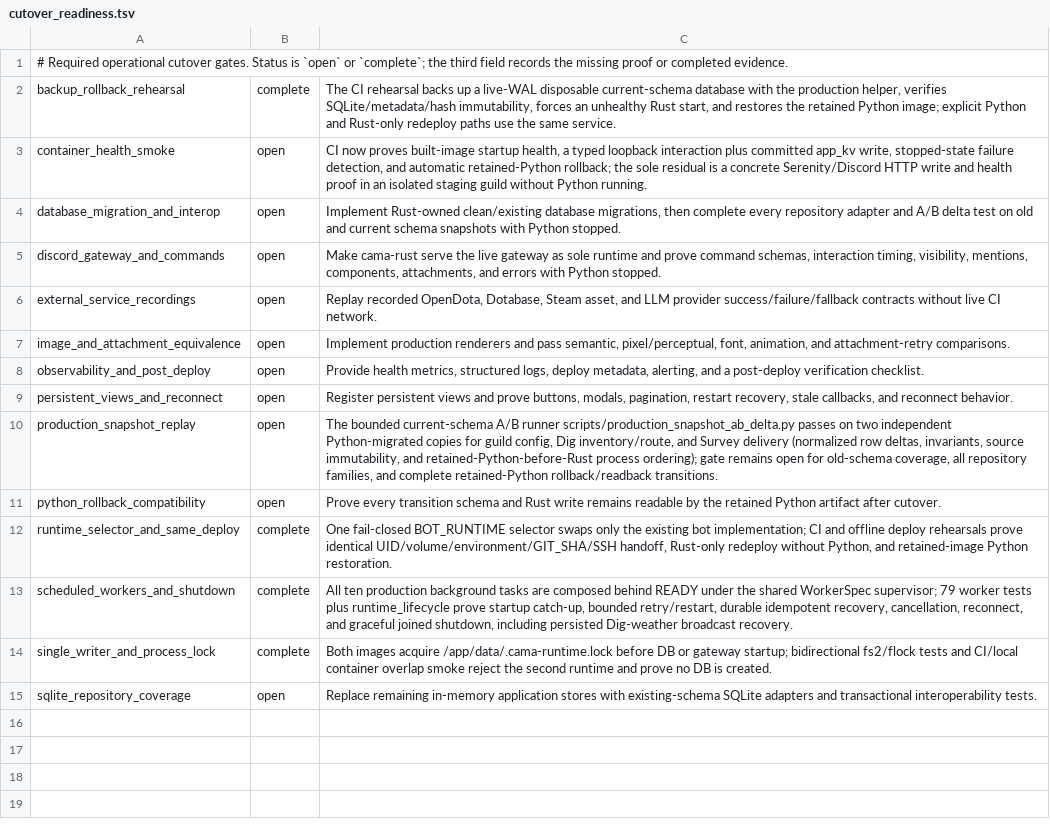
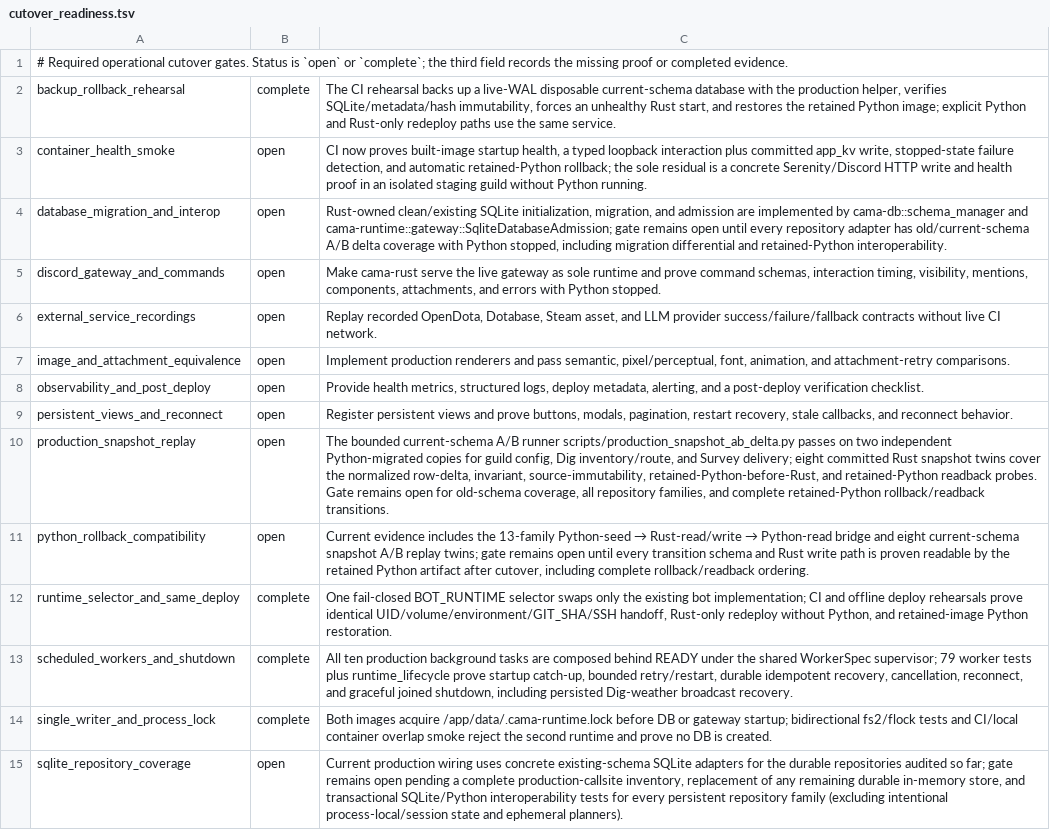
Before and after one commit to cama-apps/cama-mm, a TSV file: rust/parity/cutover_readiness.tsv, drawn as a sheet.

Commit message:
Refresh Rust parity readiness status

```diff
--- a/rust/parity/cutover_readiness.tsv
+++ b/rust/parity/cutover_readiness.tsv
@@ -3,3 +3,3 @@ backup_rollback_rehearsal	complete	The CI rehearsal backs up a live-WAL disposab
 container_health_smoke	open	CI now proves built-image startup health, a typed loopback interaction plus committed app_kv write, stopped-state failure detection, and automatic retained-Python rollback; the sole residual is a concrete Serenity/Discord HTTP write and health proof in an isolated staging guild without Python running.
-database_migration_and_interop	open	Implement Rust-owned clean/existing database migrations, then complete every repository adapter and A/B delta test on old and current schema snapshots with Python stopped.
+database_migration_and_interop	open	Rust-owned clean/existing SQLite initialization, migration, and admission are implemented by cama-db::schema_manager and cama-runtime::gateway::SqliteDatabaseAdmission; gate remains open until every repository adapter has old/current-schema A/B delta coverage with Python stopped, including migration differential and retained-Python interoperability.
 discord_gateway_and_commands	open	Make cama-rust serve the live gateway as sole runtime and prove command schemas, interaction timing, visibility, mentions, components, attachments, and errors with Python stopped.
@@ -9,4 +9,4 @@ observability_and_post_deploy	open	Provide health metrics, structured logs, depl
 persistent_views_and_reconnect	open	Register persistent views and prove buttons, modals, pagination, restart recovery, stale callbacks, and reconnect behavior.
-production_snapshot_replay	open	The bounded current-schema A/B runner scripts/production_snapshot_ab_delta.py passes on two independent Python-migrated copies for guild config, Dig inventory/route, and Survey delivery (normalized row deltas, invariants, source immutability, and retained-Python-before-Rust process ordering); gate remains open for old-schema coverage, all repository families, and complete retained-Python rollback/readback transitions.
-python_rollback_compatibility	open	Prove every transition schema and Rust write remains readable by the retained Python artifact after cutover.
+production_snapshot_replay	open	The bounded current-schema A/B runner scripts/production_snapshot_ab_delta.py passes on two independent Python-migrated copies for guild config, Dig inventory/route, and Survey delivery; eight committed Rust snapshot twins cover the normalized row-delta, invariant, source-immutability, retained-Python-before-Rust, and retained-Python readback probes. Gate remains open for old-schema coverage, all repository families, and complete retained-Python rollback/readback transitions.
+python_rollback_compatibility	open	Current evidence includes the 13-family Python-seed → Rust-read/write → Python-read bridge and eight current-schema snapshot A/B replay twins; gate remains open until every transition schema and Rust write path is proven readable by the retained Python artifact after cutover, including complete rollback/readback ordering.
 runtime_selector_and_same_deploy	complete	One fail-closed BOT_RUNTIME selector swaps only the existing bot implementation; CI and offline deploy rehearsals prove identical UID/volume/environment/GIT_SHA/SSH handoff, Rust-only redeploy without Python, and retained-image Python restoration.
@@ -14,2 +14,2 @@ scheduled_workers_and_shutdown	complete	All ten production background tasks are
 single_writer_and_process_lock	complete	Both images acquire /app/data/.cama-runtime.lock before DB or gateway startup; bidirectional fs2/flock tests and CI/local container overlap smoke reject the second runtime and prove no DB is created.
-sqlite_repository_coverage	open	Replace remaining in-memory application stores with existing-schema SQLite adapters and transactional interoperability tests.
+sqlite_repository_coverage	open	Current production wiring uses concrete existing-schema SQLite adapters for the durable repositories audited so far; gate remains open pending a complete production-callsite inventory, replacement of any remaining durable in-memory store, and transactional SQLite/Python interoperability tests for every persistent repository family (excluding intentional process-local/session state and ephemeral planners).
```
Also changed, not shown: 1 other file.
